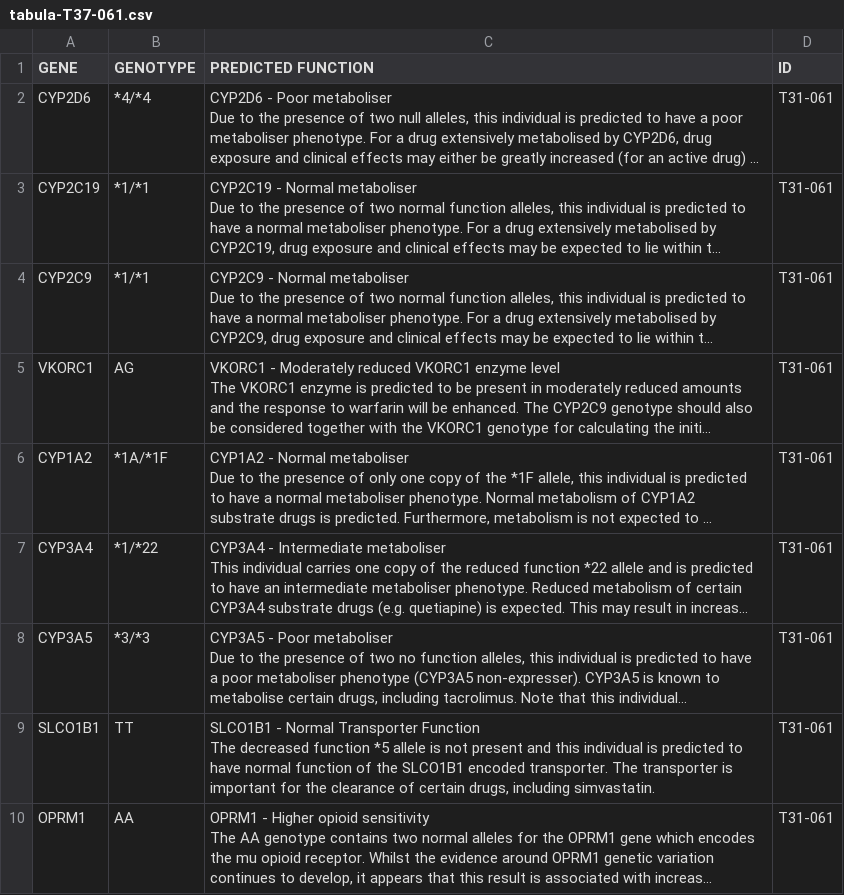
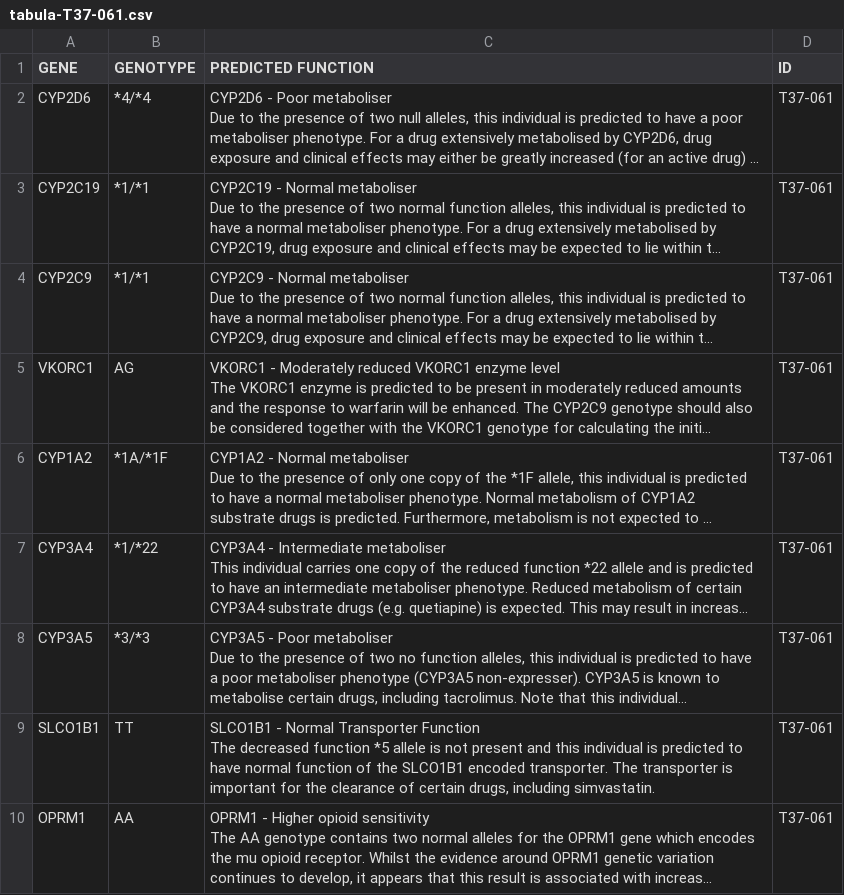
Before and after one commit to sambreaux/pgx, a CSV file: mydna/tabula-T37-061.csv, drawn as a sheet; long unchanged cells end in …; the diff names each change by its address in the sheet, - before the commit and + after, or states it on an @@ line.

```diff
--- a/mydna/tabula-T37-061.csv
+++ b/mydna/tabula-T37-061.csv
-D2:D10 (ID): T31-061
+D2:D10 (ID): T37-061
```
Also changed, not shown: allkailos3.csv, mydna/tabula-T37-062-RT.csv, 17 other files.
